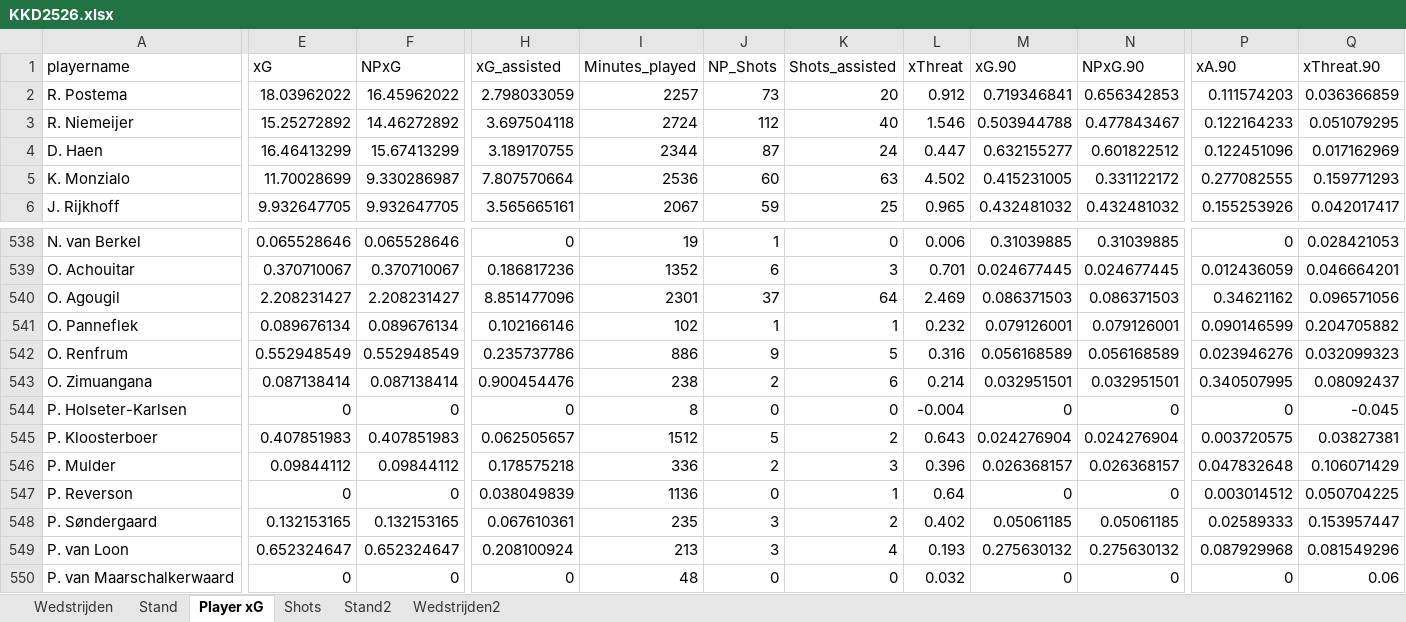
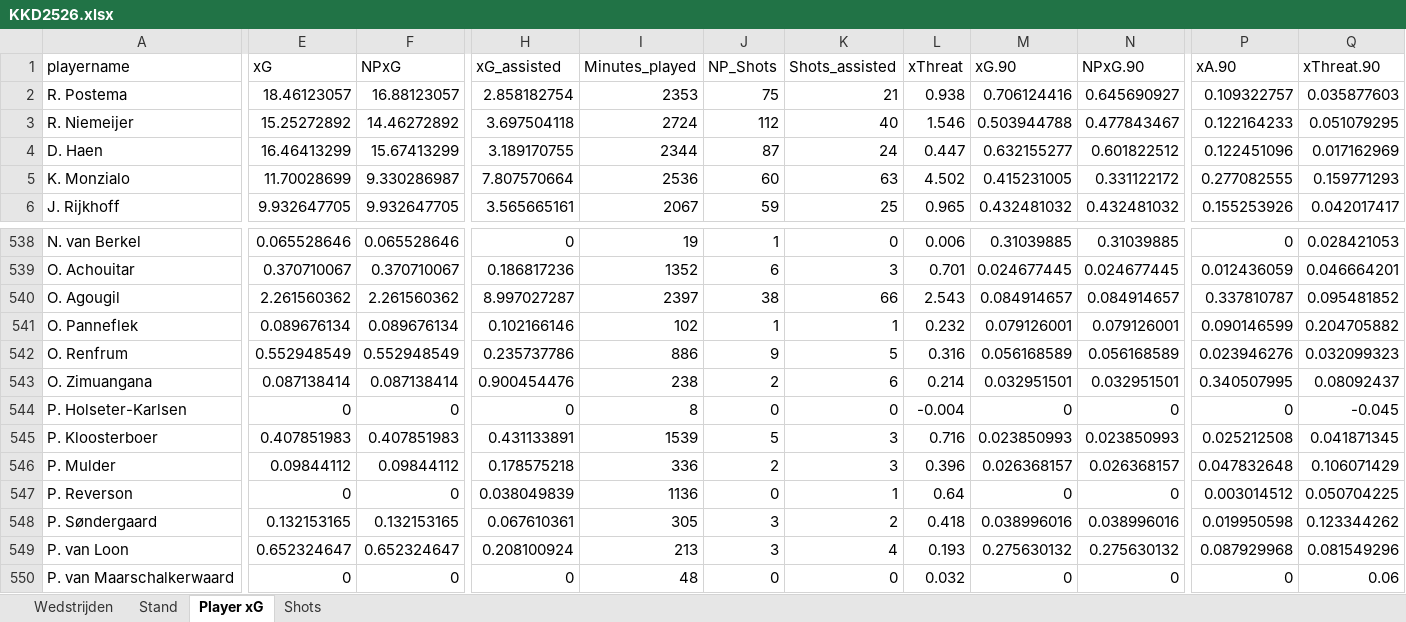
Before and after one commit to RobinKoetsier/plotrepo, an Excel workbook: data/KKD2526.xlsx, sheet Player xG, drawn as a sheet; only a part is shown, gaps mark what is left out; values as stored, in another font and other column widths than the file's, no borders; the diff covers the shown part only; the diff names each change by its address in the sheet, - before the commit and + after, or states it on an @@ line.

```diff
--- a/data/KKD2526.xlsx (sheet Player xG)
+++ b/data/KKD2526.xlsx (sheet Player xG)
-sheet tab: Stand2
-sheet tab: Wedstrijden2
-E2 (xG): 18.03962022
+E2 (xG): 18.46123057
-F2 (NPxG): 16.45962022
+F2 (NPxG): 16.88123057
-H2 (xG_assisted): 2.798033059
+H2 (xG_assisted): 2.858182754
-I2 (Minutes_played): 2257
+I2 (Minutes_played): 2353
-J2 (NP_Shots): 73
+J2 (NP_Shots): 75
-K2 (Shots_assisted): 20
+K2 (Shots_assisted): 21
-L2 (xThreat): 0.912
+L2 (xThreat): 0.938
-M2 (xG.90): 0.719346841
+M2 (xG.90): 0.706124416
-N2 (NPxG.90): 0.656342853
+N2 (NPxG.90): 0.645690927
-P2 (xA.90): 0.111574203
+P2 (xA.90): 0.109322757
-Q2 (xThreat.90): 0.036366859
+Q2 (xThreat.90): 0.035877603
-E540 (xG): 2.208231427
+E540 (xG): 2.261560362
-F540 (NPxG): 2.208231427
+F540 (NPxG): 2.261560362
-H540 (xG_assisted): 8.851477096
+H540 (xG_assisted): 8.997027287
-I540 (Minutes_played): 2301
+I540 (Minutes_played): 2397
-J540 (NP_Shots): 37
+J540 (NP_Shots): 38
-K540 (Shots_assisted): 64
+K540 (Shots_assisted): 66
-L540 (xThreat): 2.469
+L540 (xThreat): 2.543
-M540 (xG.90): 0.086371503
+M540 (xG.90): 0.084914657
-N540 (NPxG.90): 0.086371503
+N540 (NPxG.90): 0.084914657
-P540 (xA.90): 0.34621162
+P540 (xA.90): 0.337810787
-Q540 (xThreat.90): 0.096571056
+Q540 (xThreat.90): 0.095481852
-H545 (xG_assisted): 0.062505657
+H545 (xG_assisted): 0.431133891
-I545 (Minutes_played): 1512
+I545 (Minutes_played): 1539
-K545 (Shots_assisted): 2
+K545 (Shots_assisted): 3
-L545 (xThreat): 0.643
+L545 (xThreat): 0.716
-M545 (xG.90): 0.024276904
+M545 (xG.90): 0.023850993
-N545 (NPxG.90): 0.024276904
+N545 (NPxG.90): 0.023850993
-P545 (xA.90): 0.003720575
+P545 (xA.90): 0.025212508
-Q545 (xThreat.90): 0.03827381
+Q545 (xThreat.90): 0.041871345
-I548 (Minutes_played): 235
+I548 (Minutes_played): 305
-L548 (xThreat): 0.402
+L548 (xThreat): 0.418
-M548 (xG.90): 0.05061185
+M548 (xG.90): 0.038996016
-N548 (NPxG.90): 0.05061185
+N548 (NPxG.90): 0.038996016
-P548 (xA.90): 0.02589333
+P548 (xA.90): 0.019950598
-Q548 (xThreat.90): 0.153957447
+Q548 (xThreat.90): 0.123344262
```
Also changed, not shown: 208 edited cells and cell formats elsewhere in this sheet, sheet Shots, sheet Stand, sheet Wedstrijden, data/KKDCurrent.xlsx.
